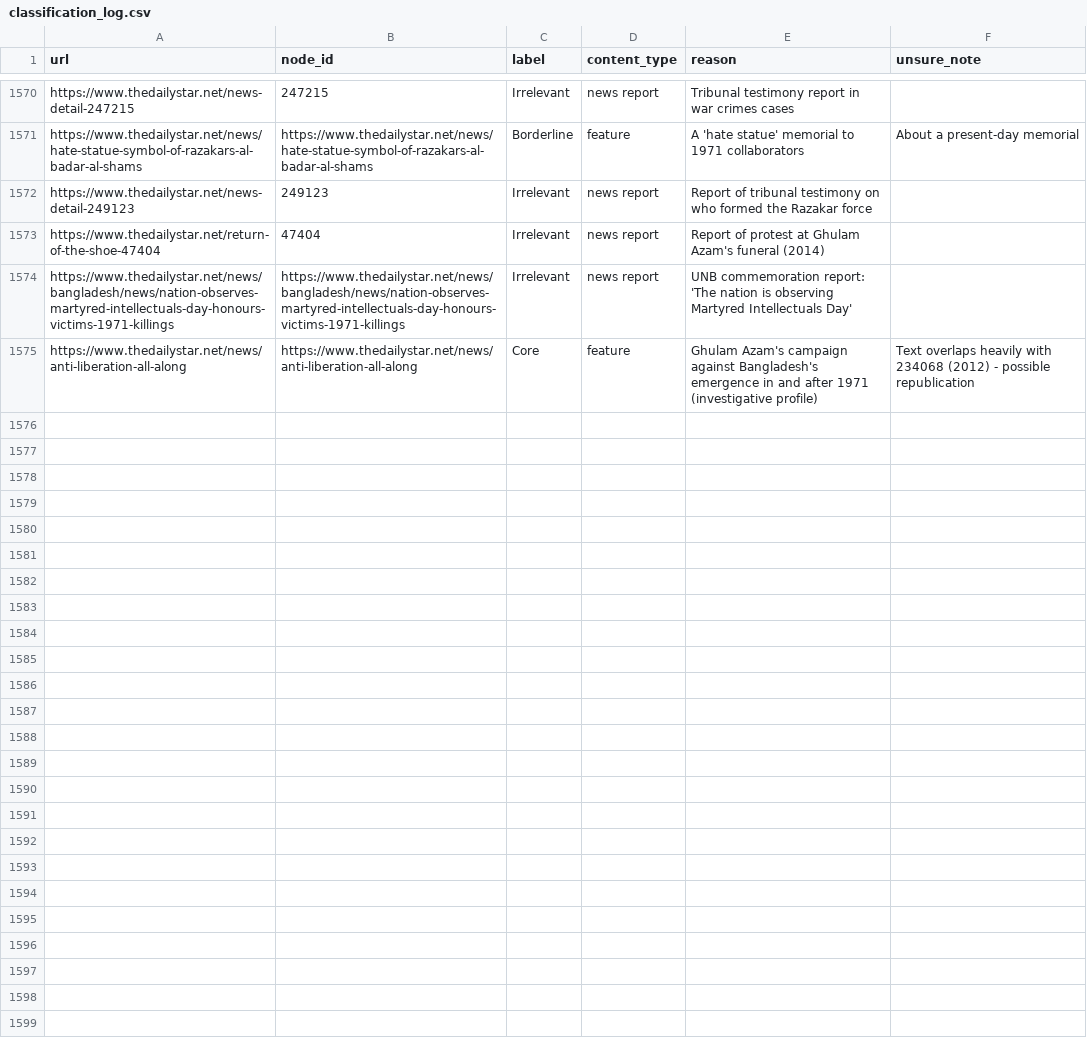
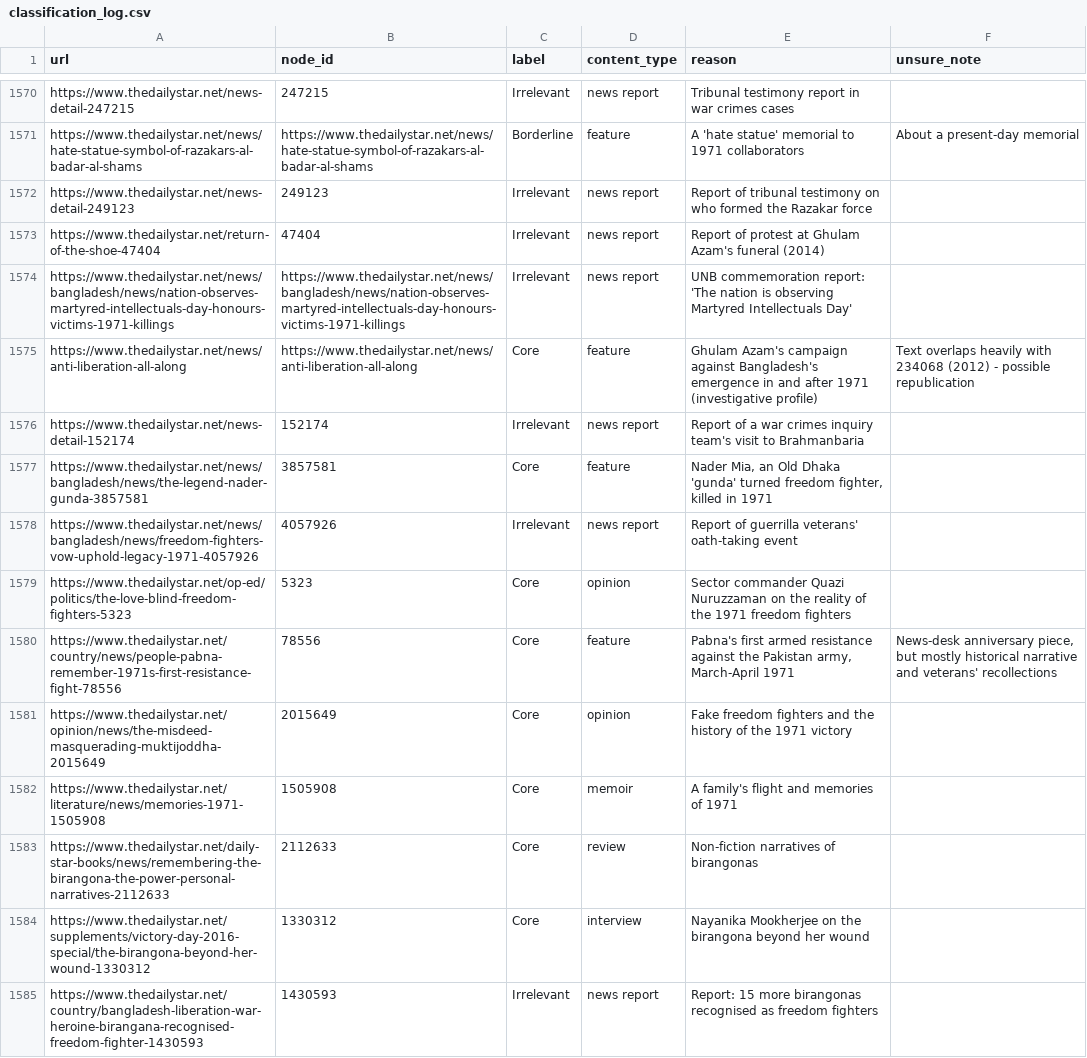
Before and after one commit to tdsplus/daily-star-liberation-war, a CSV file: classification_log.csv, drawn as a sheet; only a part is shown, gaps mark what is left out; the diff covers the shown part only; the diff names each change by its address in the sheet, - before the commit and + after, or states it on an @@ line.

```diff
--- a/classification_log.csv
+++ b/classification_log.csv
+row 1576: https://www.thedailystar.net/news-detail-152174 | 152174 | Irrelevant | news report | Report of a war crimes inquiry team's visit to Brahmanbaria
+row 1577: https://www.thedailystar.net/news/bangladesh/news/the-legend-nader-gunda-3857581 | 3857581 | Core | feature | Nader Mia, an Old Dhaka 'gunda' turned freedom fighter, killed in 1971
+row 1578: https://www.thedailystar.net/news/bangladesh/news/freedom-fighters-vow-uphold-legacy-1971-4057926 | 4057926 | Irrelevant | news report | Report of guerrilla veterans' oath-taking event
+row 1579: https://www.thedailystar.net/op-ed/politics/the-love-blind-freedom-fighters-5323 | 5323 | Core | opinion | Sector commander Quazi Nuruzzaman on the reality of the 1971 freedom fighters
+row 1580: https://www.thedailystar.net/country/news/people-pabna-remember-1971s-first-resistance-fight-78556 | 78556 | Core | feature | Pabna's first armed resistance against the Pakistan army, March-April 1971 | News-desk anniversary piece, but mostly historical narrative and veterans' recollections
+row 1581: https://www.thedailystar.net/opinion/news/the-misdeed-masquerading-muktijoddha-2015649 | 2015649 | Core | opinion | Fake freedom fighters and the history of the 1971 victory
+row 1582: https://www.thedailystar.net/literature/news/memories-1971-1505908 | 1505908 | Core | memoir | A family's flight and memories of 1971
+row 1583: https://www.thedailystar.net/daily-star-books/news/remembering-the-birangona-the-power-personal-narratives-2112633 | 2112633 | Core | review | Non-fiction narratives of birangonas
+row 1584: https://www.thedailystar.net/supplements/victory-day-2016-special/the-birangona-beyond-her-wound-1330312 | 1330312 | Core | interview | Nayanika Mookherjee on the birangona beyond her wound
+row 1585: https://www.thedailystar.net/country/bangladesh-liberation-war-heroine-birangana-recognised-freedom-fighter-1430593 | 1430593 | Irrelevant | news report | Report: 15 more birangonas recognised as freedom fighters
```
Also changed, not shown: 20 added rows elsewhere in this file, 54 other files.
